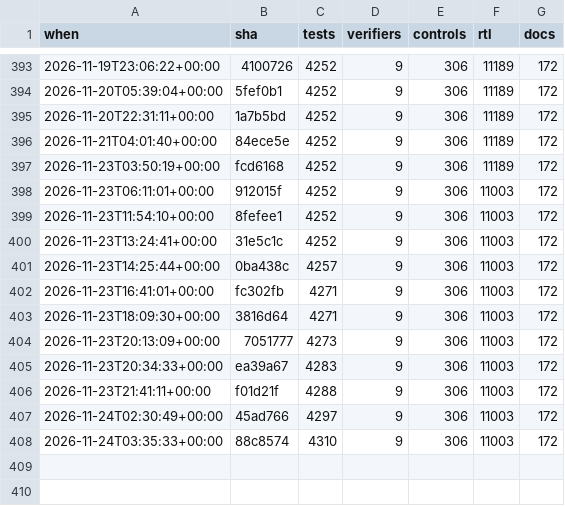
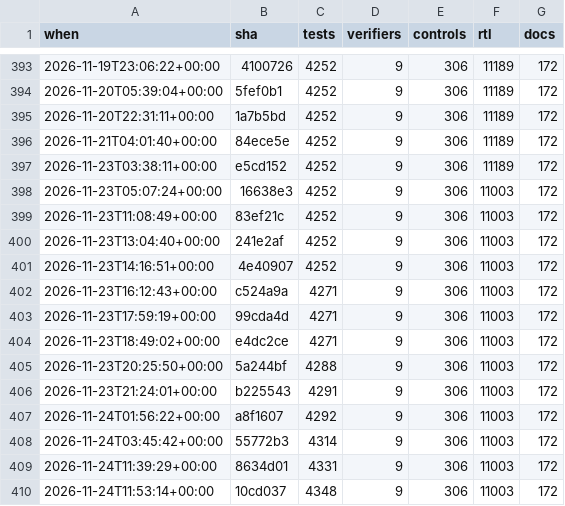
Before and after one commit to 2AMLogic/gf180-parasynth, a CSV file: docs/scorecard/history.csv, drawn as a sheet; only a part is shown, gaps mark what is left out.

```diff
--- a/docs/scorecard/history.csv
+++ b/docs/scorecard/history.csv
@@ -396,13 +396,15 @@ when,sha,tests,verifiers,controls,rtl,docs
 2026-11-21T04:01:40+00:00,84ece5e,4252,9,306,11189,172
-2026-11-23T03:50:19+00:00,fcd6168,4252,9,306,11189,172
-2026-11-23T06:11:01+00:00,912015f,4252,9,306,11003,172
-2026-11-23T11:54:10+00:00,8fefee1,4252,9,306,11003,172
-2026-11-23T13:24:41+00:00,31e5c1c,4252,9,306,11003,172
-2026-11-23T14:25:44+00:00,0ba438c,4257,9,306,11003,172
-2026-11-23T16:41:01+00:00,fc302fb,4271,9,306,11003,172
-2026-11-23T18:09:30+00:00,3816d64,4271,9,306,11003,172
-2026-11-23T20:13:09+00:00,7051777,4273,9,306,11003,172
-2026-11-23T20:34:33+00:00,ea39a67,4283,9,306,11003,172
-2026-11-23T21:41:11+00:00,f01d21f,4288,9,306,11003,172
-2026-11-24T02:30:49+00:00,45ad766,4297,9,306,11003,172
-2026-11-24T03:35:33+00:00,88c8574,4310,9,306,11003,172
+2026-11-23T03:38:11+00:00,e5cd152,4252,9,306,11189,172
+2026-11-23T05:07:24+00:00,16638e3,4252,9,306,11003,172
+2026-11-23T11:08:49+00:00,83ef21c,4252,9,306,11003,172
+2026-11-23T13:04:40+00:00,241e2af,4252,9,306,11003,172
+2026-11-23T14:16:51+00:00,4e40907,4252,9,306,11003,172
+2026-11-23T16:12:43+00:00,c524a9a,4271,9,306,11003,172
+2026-11-23T17:59:19+00:00,99cda4d,4271,9,306,11003,172
+2026-11-23T18:49:02+00:00,e4dc2ce,4271,9,306,11003,172
+2026-11-23T20:25:50+00:00,5a244bf,4288,9,306,11003,172
+2026-11-23T21:24:01+00:00,b225543,4291,9,306,11003,172
+2026-11-24T01:56:22+00:00,a8f1607,4292,9,306,11003,172
+2026-11-24T03:45:42+00:00,55772b3,4314,9,306,11003,172
+2026-11-24T11:39:29+00:00,8634d01,4331,9,306,11003,172
+2026-11-24T11:53:14+00:00,10cd037,4348,9,306,11003,172
```
Also changed, not shown: 1 other file.
